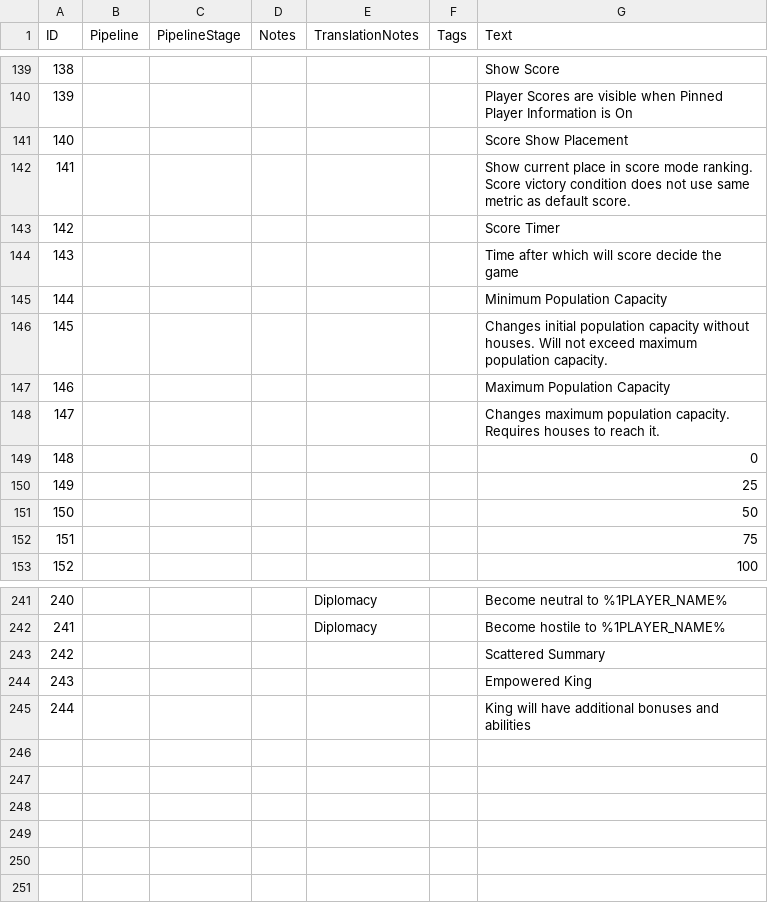
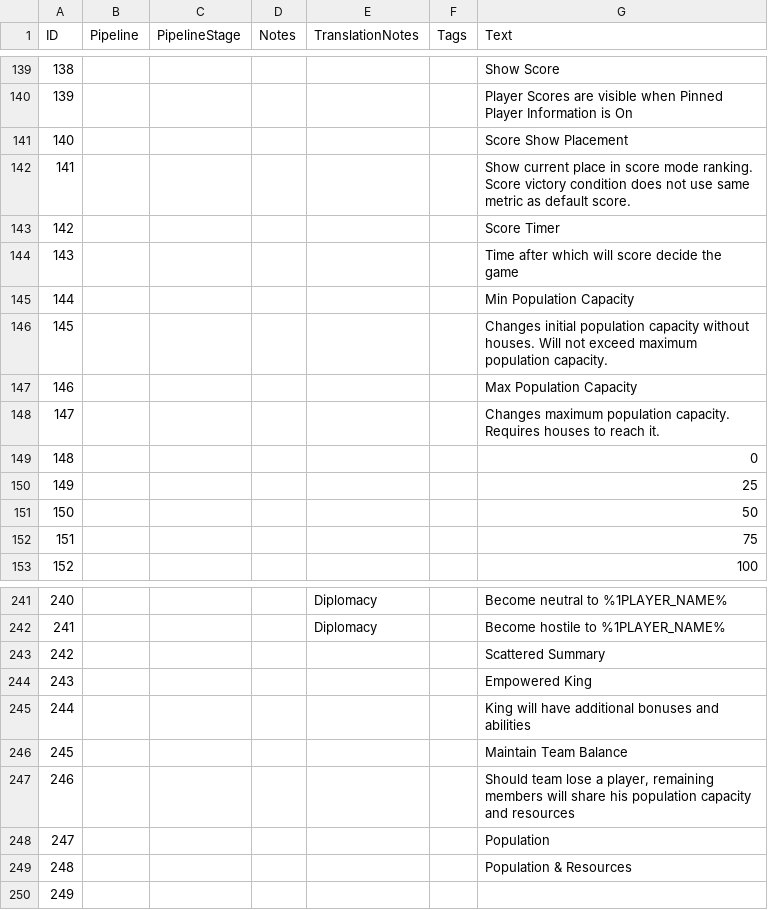
Before and after one commit to Woprok/AOE4-AdvancedGameSettings, a CSV file: assets/locdb/Advanced Game Settings_en.csv, drawn as a sheet; only a part is shown, gaps mark what is left out.

```diff
--- a/assets/locdb/Advanced Game Settings_en.csv
+++ b/assets/locdb/Advanced Game Settings_en.csv
@@ -144,5 +144,5 @@
 143,,,,,,Time after which will score decide the game
-144,,,,,,Minimum Population Capacity
+144,,,,,,Min Population Capacity
 145,,,,,,Changes initial population capacity without houses. Will not exceed maximum population capacity.
-146,,,,,,Maximum Population Capacity
+146,,,,,,Max Population Capacity
 147,,,,,,Changes maximum population capacity. Requires houses to reach it.
@@ -245 +245,6 @@
 244,,,,,,King will have additional bonuses and abilities
+245,,,,,,Maintain Team Balance
+246,,,,,,"Should team lose a player, remaining members will share his population capacity and resources"
+247,,,,,,Population
+248,,,,,,Population & Resources
+249,,,,,,
```
Also changed, not shown: 7 other files.
